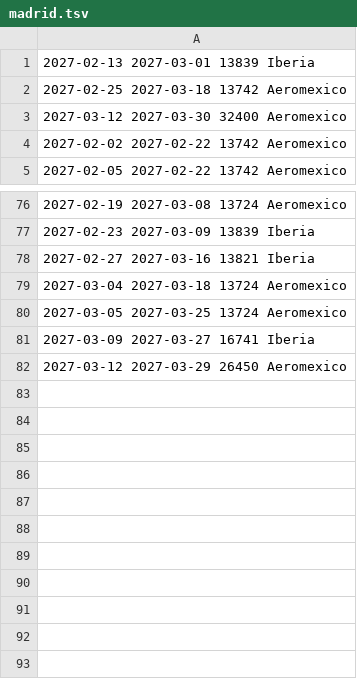
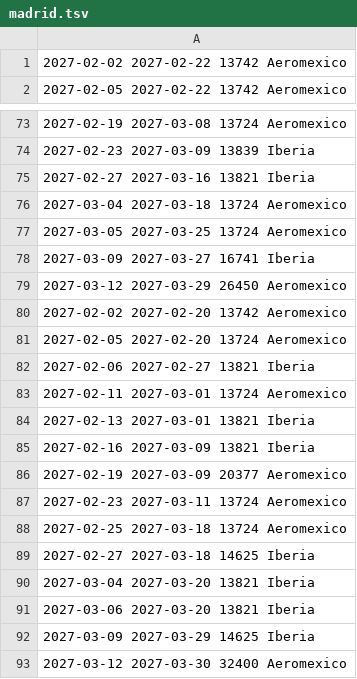
Before and after one commit to franciscojma97/vuelo-alerta, a TSV file: estado/madrid.tsv, drawn as a sheet; only a part is shown, gaps mark what is left out.

```diff
--- a/estado/madrid.tsv
+++ b/estado/madrid.tsv
@@ -1,4 +1 @@
-2027-02-13 2027-03-01 13839 Iberia
-2027-02-25 2027-03-18 13742 Aeromexico
-2027-03-12 2027-03-30 32400 Aeromexico
 2027-02-02 2027-02-22 13742 Aeromexico
@@ -82 +79,15 @@
 2027-03-12 2027-03-29 26450 Aeromexico
+2027-02-02 2027-02-20 13742 Aeromexico
+2027-02-05 2027-02-20 13724 Aeromexico
+2027-02-06 2027-02-27 13821 Iberia
+2027-02-11 2027-03-01 13724 Aeromexico
+2027-02-13 2027-03-01 13821 Iberia
+2027-02-16 2027-03-09 13821 Iberia
+2027-02-19 2027-03-09 20377 Aeromexico
+2027-02-23 2027-03-11 13724 Aeromexico
+2027-02-25 2027-03-18 13724 Aeromexico
+2027-02-27 2027-03-18 14625 Iberia
+2027-03-04 2027-03-20 13821 Iberia
+2027-03-06 2027-03-20 13821 Iberia
+2027-03-09 2027-03-29 14625 Iberia
+2027-03-12 2027-03-30 32400 Aeromexico
```
Also changed, not shown: 2 other files.
